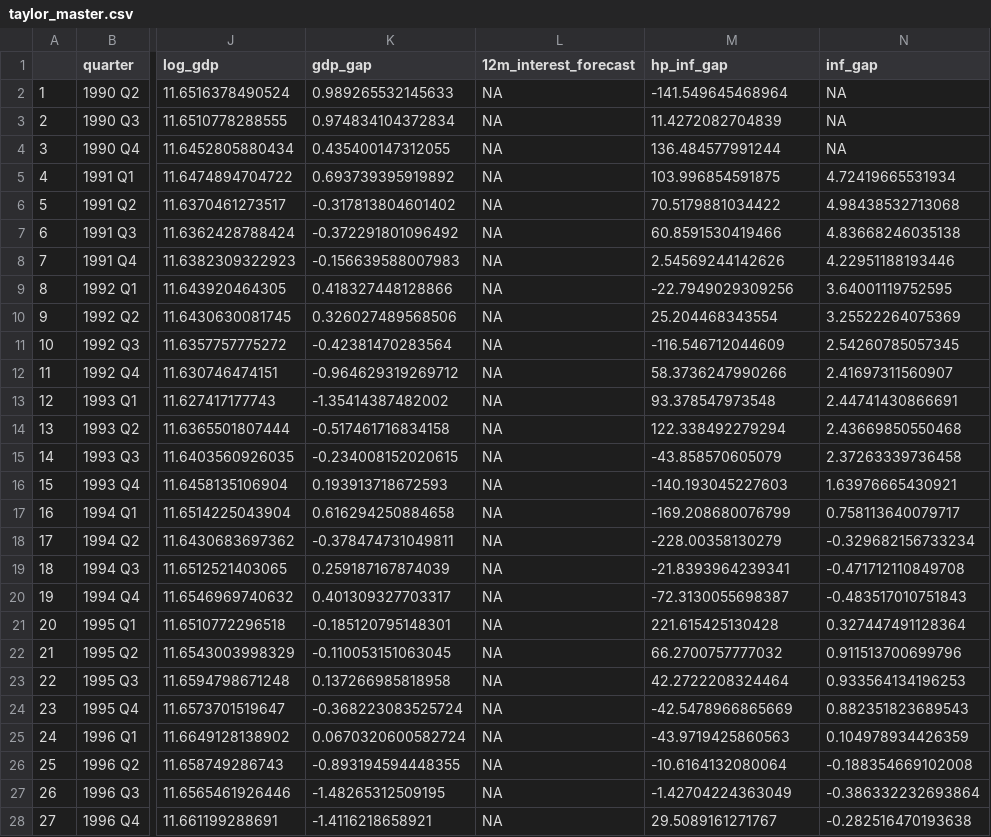
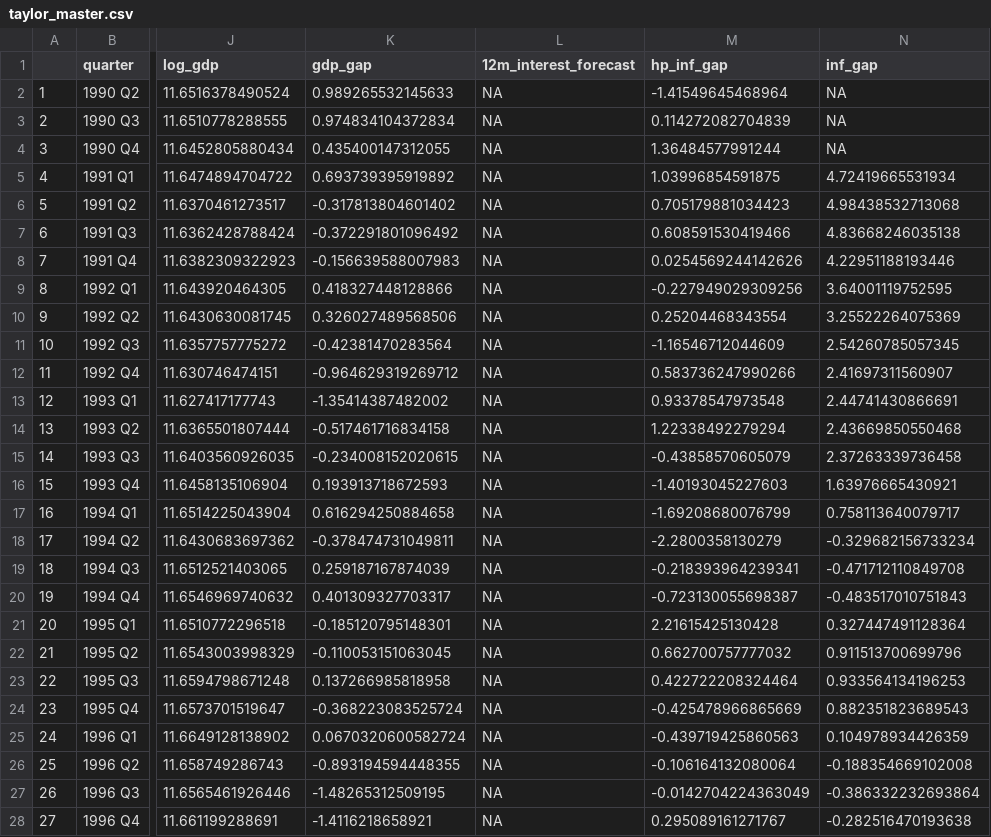
Before and after one commit to theshufflebee/space-cadet, a CSV file: data/taylor_master.csv, drawn as a sheet; only a part is shown, gaps mark what is left out; the diff covers the shown part only; the diff names each change by its address in the sheet, - before the commit and + after, or states it on an @@ line.

```diff
--- a/data/taylor_master.csv
+++ b/data/taylor_master.csv
-M2 (hp_inf_gap): -141.549645468964
+M2 (hp_inf_gap): -1.41549645468964
-M3 (hp_inf_gap): 11.4272082704839
+M3 (hp_inf_gap): 0.114272082704839
-M4 (hp_inf_gap): 136.484577991244
+M4 (hp_inf_gap): 1.36484577991244
-M5 (hp_inf_gap): 103.996854591875
+M5 (hp_inf_gap): 1.03996854591875
-M6 (hp_inf_gap): 70.5179881034422
+M6 (hp_inf_gap): 0.705179881034423
-M7 (hp_inf_gap): 60.8591530419466
+M7 (hp_inf_gap): 0.608591530419466
-M8 (hp_inf_gap): 2.54569244142626
+M8 (hp_inf_gap): 0.0254569244142626
-M9 (hp_inf_gap): -22.7949029309256
+M9 (hp_inf_gap): -0.227949029309256
-M10 (hp_inf_gap): 25.204468343554
+M10 (hp_inf_gap): 0.25204468343554
-M11 (hp_inf_gap): -116.546712044609
+M11 (hp_inf_gap): -1.16546712044609
-M12 (hp_inf_gap): 58.3736247990266
+M12 (hp_inf_gap): 0.583736247990266
-M13 (hp_inf_gap): 93.378547973548
+M13 (hp_inf_gap): 0.93378547973548
-M14 (hp_inf_gap): 122.338492279294
+M14 (hp_inf_gap): 1.22338492279294
-M15 (hp_inf_gap): -43.858570605079
+M15 (hp_inf_gap): -0.43858570605079
-M16 (hp_inf_gap): -140.193045227603
+M16 (hp_inf_gap): -1.40193045227603
-M17 (hp_inf_gap): -169.208680076799
+M17 (hp_inf_gap): -1.69208680076799
-M18 (hp_inf_gap): -228.00358130279
+M18 (hp_inf_gap): -2.2800358130279
-M19 (hp_inf_gap): -21.8393964239341
+M19 (hp_inf_gap): -0.218393964239341
-M20 (hp_inf_gap): -72.3130055698387
+M20 (hp_inf_gap): -0.723130055698387
-M21 (hp_inf_gap): 221.615425130428
+M21 (hp_inf_gap): 2.21615425130428
-M22 (hp_inf_gap): 66.2700757777032
+M22 (hp_inf_gap): 0.662700757777032
-M23 (hp_inf_gap): 42.2722208324464
+M23 (hp_inf_gap): 0.422722208324464
-M24 (hp_inf_gap): -42.5478966865669
+M24 (hp_inf_gap): -0.425478966865669
-M25 (hp_inf_gap): -43.9719425860563
+M25 (hp_inf_gap): -0.439719425860563
-M26 (hp_inf_gap): -10.6164132080064
+M26 (hp_inf_gap): -0.106164132080064
-M27 (hp_inf_gap): -1.42704224363049
+M27 (hp_inf_gap): -0.0142704224363049
-M28 (hp_inf_gap): 29.5089161271767
+M28 (hp_inf_gap): 0.295089161271767
```
Also changed, not shown: 116 edited cells elsewhere in this file, 7 other files.
